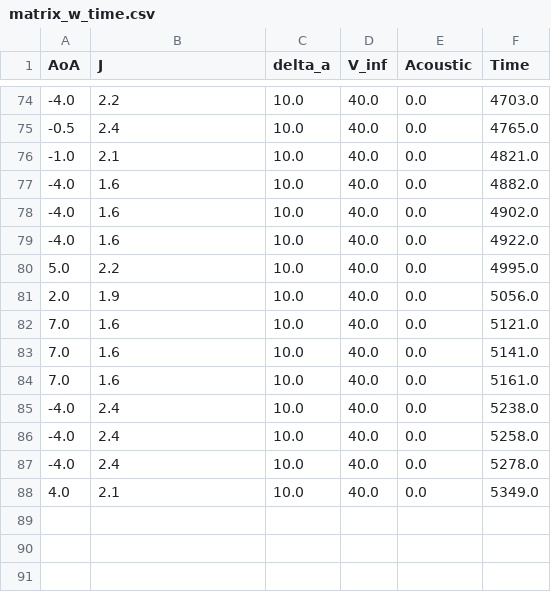
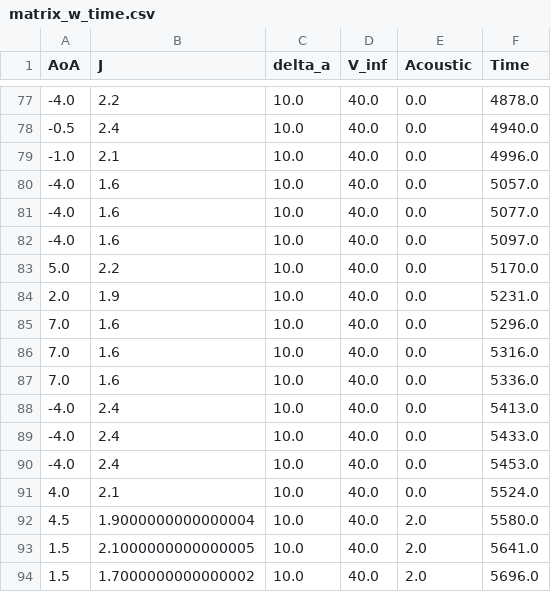
Before and after one commit to GerbenDr/ExpSim, a CSV file: matrix_w_time.csv, drawn as a sheet; only a part is shown, gaps mark what is left out; the diff covers the shown part only.

```diff
--- a/matrix_w_time.csv
+++ b/matrix_w_time.csv
@@ -74,15 +77,18 @@ AoA,J,delta_a,V_inf,Acoustic,Time
--4.0,2.2,10.0,40.0,0.0,4703.0
--0.5,2.4,10.0,40.0,0.0,4765.0
--1.0,2.1,10.0,40.0,0.0,4821.0
--4.0,1.6,10.0,40.0,0.0,4882.0
--4.0,1.6,10.0,40.0,0.0,4902.0
--4.0,1.6,10.0,40.0,0.0,4922.0
-5.0,2.2,10.0,40.0,0.0,4995.0
-2.0,1.9,10.0,40.0,0.0,5056.0
-7.0,1.6,10.0,40.0,0.0,5121.0
-7.0,1.6,10.0,40.0,0.0,5141.0
-7.0,1.6,10.0,40.0,0.0,5161.0
--4.0,2.4,10.0,40.0,0.0,5238.0
--4.0,2.4,10.0,40.0,0.0,5258.0
--4.0,2.4,10.0,40.0,0.0,5278.0
-4.0,2.1,10.0,40.0,0.0,5349.0
+-4.0,2.2,10.0,40.0,0.0,4878.0
+-0.5,2.4,10.0,40.0,0.0,4940.0
+-1.0,2.1,10.0,40.0,0.0,4996.0
+-4.0,1.6,10.0,40.0,0.0,5057.0
+-4.0,1.6,10.0,40.0,0.0,5077.0
+-4.0,1.6,10.0,40.0,0.0,5097.0
+5.0,2.2,10.0,40.0,0.0,5170.0
+2.0,1.9,10.0,40.0,0.0,5231.0
+7.0,1.6,10.0,40.0,0.0,5296.0
+7.0,1.6,10.0,40.0,0.0,5316.0
+7.0,1.6,10.0,40.0,0.0,5336.0
+-4.0,2.4,10.0,40.0,0.0,5413.0
+-4.0,2.4,10.0,40.0,0.0,5433.0
+-4.0,2.4,10.0,40.0,0.0,5453.0
+4.0,2.1,10.0,40.0,0.0,5524.0
+4.5,1.9000000000000004,10.0,40.0,2.0,5580.0
+1.5,2.1000000000000005,10.0,40.0,2.0,5641.0
+1.5,1.7000000000000002,10.0,40.0,2.0,5696.0
```
Also changed, not shown: 3 added rows and 24 edited cells elsewhere in this file, matrix_output.csv, 6 other files.
